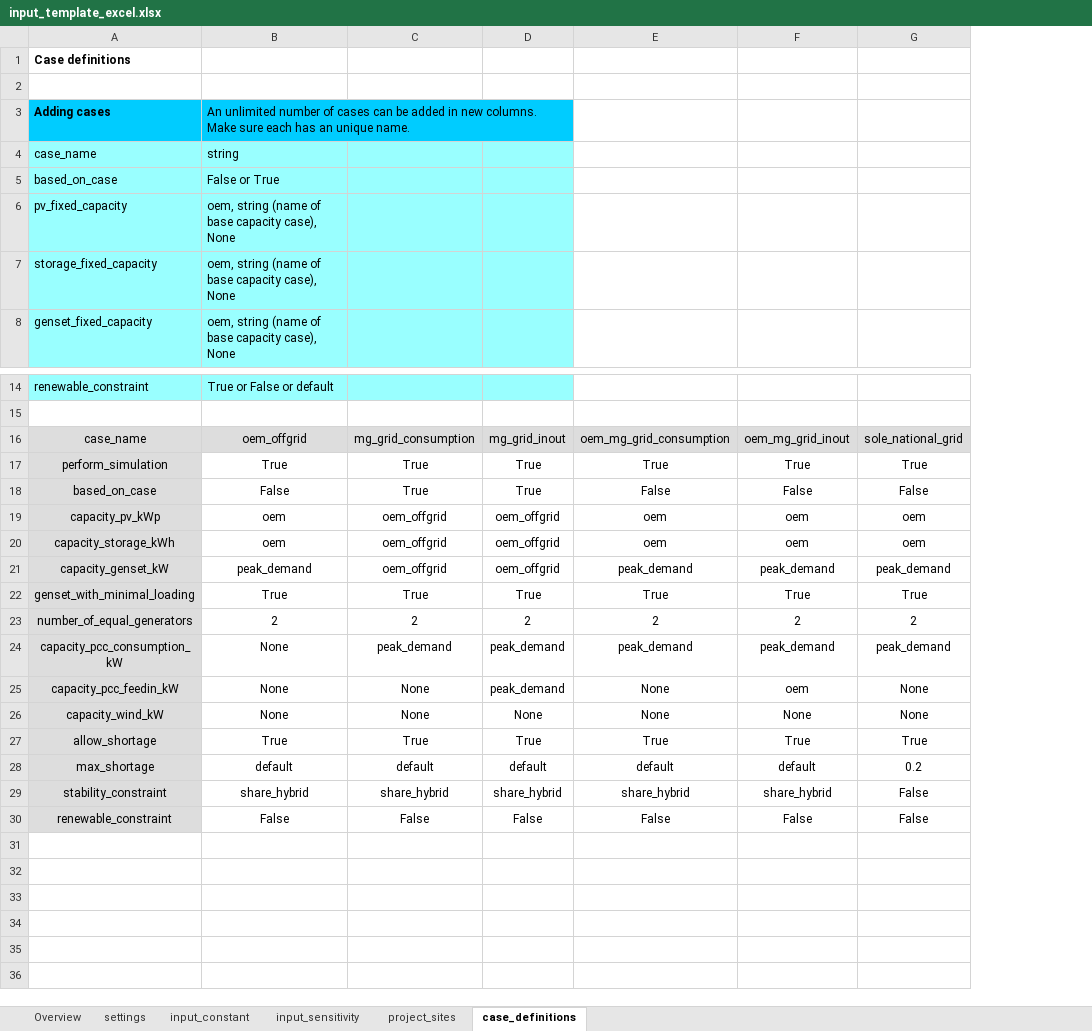
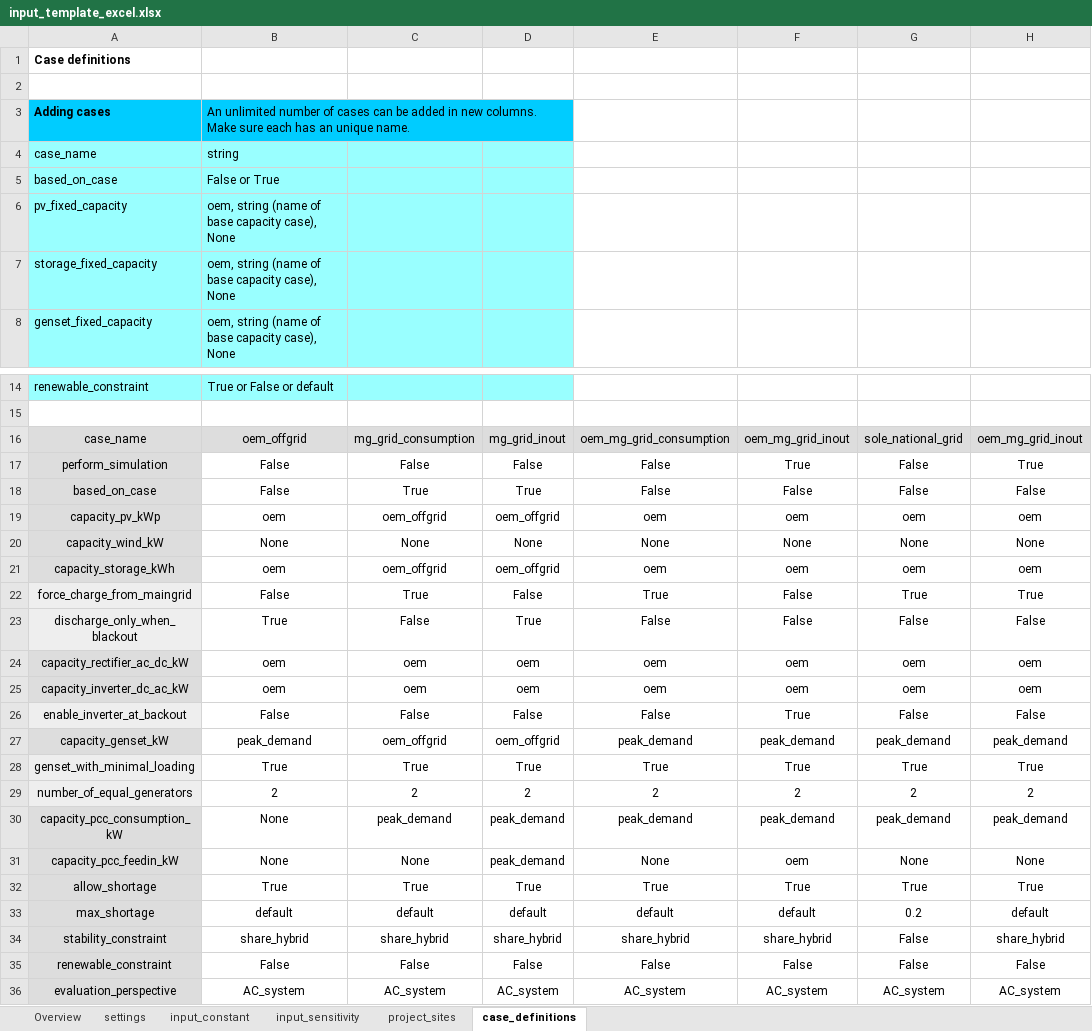
Before and after one commit to rl-institut/offgridders, an Excel workbook: inputs/input_template_excel.xlsx, sheet case_definitions, drawn as a sheet; only a part is shown, gaps mark what is left out; values as stored, in another font and other column widths than the file's, no borders; the diff names each change by its address in the sheet, - before the commit and + after, or states it on an @@ line.

Commit message:
Major updates! * Added DC bus including rectifier/inverter (testing needed -> Flows, calculated values) * Enabled demand AC + demand DC (testing needed -> Flows, calculated values) * PV charge only through battery can be enabled by not inluding a rectifier (testing needed -> Flows, calculated values) * New Constraint: Linearized forced charge when national grid available (test!) * New Constraint: Discharge of battery only when maingrid experiences blackout (test!) * New Constraint: Inverter from DC to AC bus only active when blackout occurs (test!) * New Constraint -> Shortage per timestep is in work

```diff
--- a/inputs/input_template_excel.xlsx (sheet case_definitions)
+++ b/inputs/input_template_excel.xlsx (sheet case_definitions)
+column H, rows 16-19: oem_mg_grid_inout | True | False | oem; row 21: oem; rows 27-35: peak_demand | True | 2 | peak_demand | None | True | default | share_hybrid | False
-B17: True
+B17: False
-C17: True
+C17: False
-D17: True
+D17: False
-E17: True
+E17: False
-G17: True
+G17: False
@@ row 26 moved to row 20: capacity_wind_kW @@
+row 22: force_charge_from_maingrid | False | True | False | True | False | True | True
+row 23: discharge_only_when_blackout | True | False | True | False | False | False | False
+row 24: capacity_rectifier_ac_dc_kW | oem | oem | oem | oem | oem | oem | oem
+row 25: capacity_inverter_dc_ac_kW | oem | oem | oem | oem | oem | oem | oem
+row 26: enable_inverter_at_backout | False | False | False | False | True | False | False
+row 36: evaluation_perspective | AC_system | AC_system | AC_system | AC_system | AC_system | AC_system | AC_system
```
Also changed, not shown: sheet project_sites, sheet input_sensitivity, sheet input_constant, sheet settings, 11 other files.
